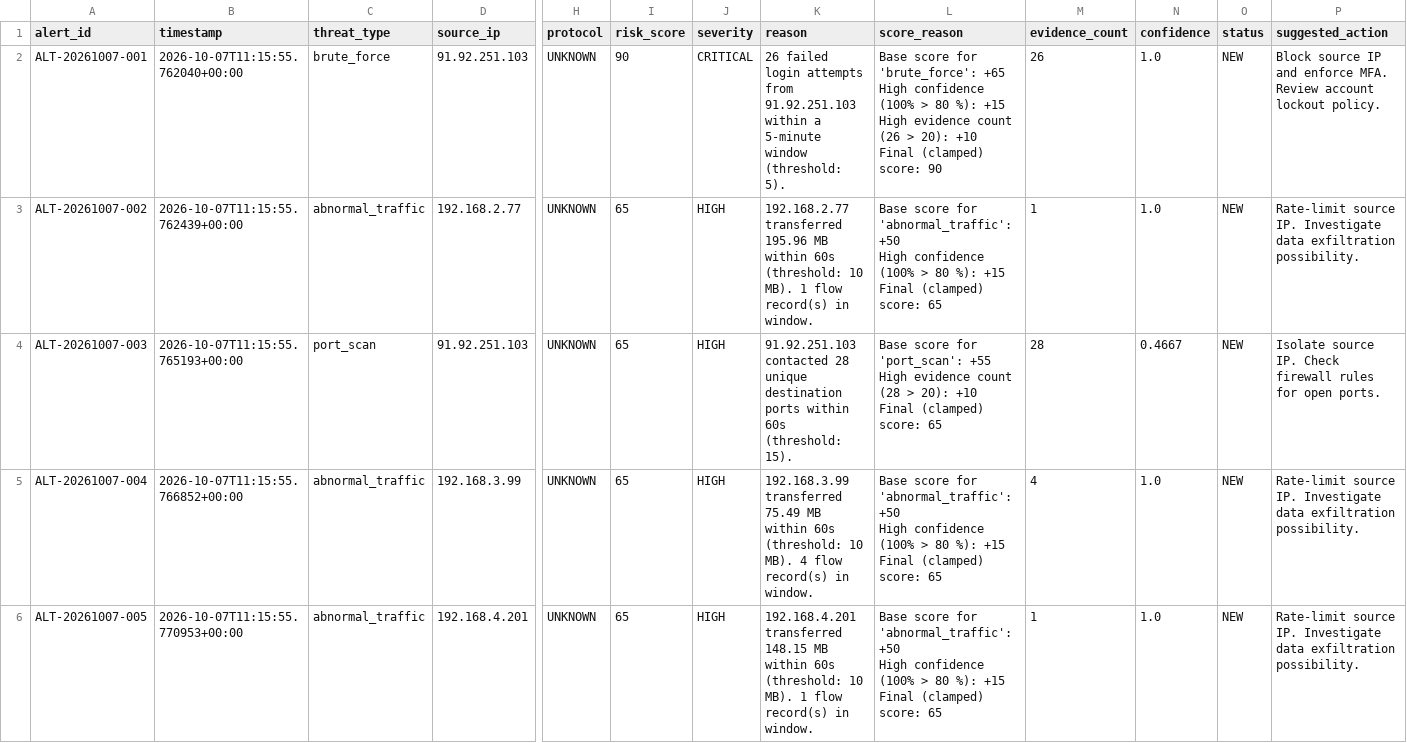
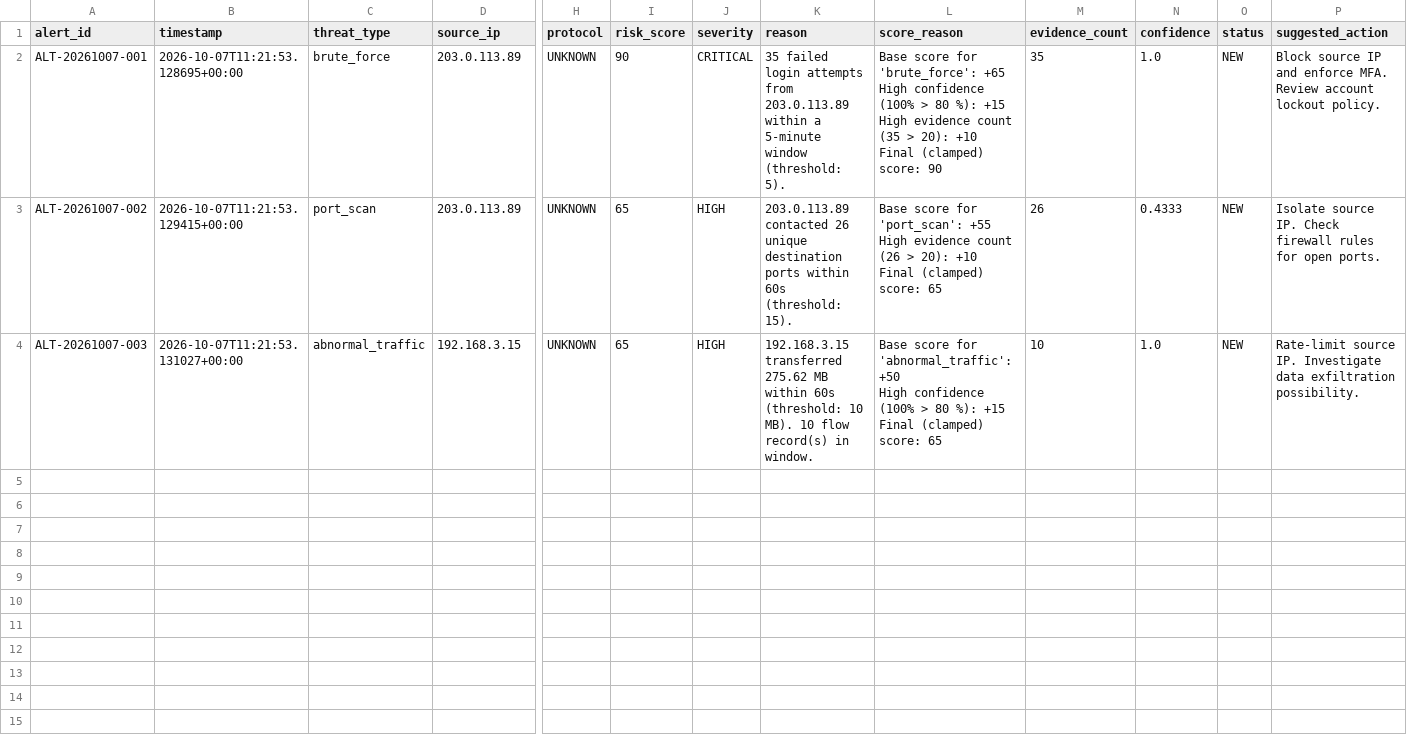
Before and after one commit to Adhithya-kn/cloud-cyber-threat-detection-dashboard, a CSV file: data/alerts.csv, drawn as a sheet; only a part is shown, gaps mark what is left out; rows hold the shown columns only; ↵ is a line break in a cell; the diff covers the shown part only; the diff names each change by its address in the sheet, - before the commit and + after, or states it on an @@ line.

Commit message:
fix: make log monitoring status & date filters dynamic with telemetry report

```diff
--- a/data/alerts.csv
+++ b/data/alerts.csv
-B2 (timestamp): 2026-10-07T11:15:55.762040+00:00
+B2 (timestamp): 2026-10-07T11:21:53.128695+00:00
-D2 (source_ip): 91.92.251.103
+D2 (source_ip): 203.0.113.89
-K2 (reason): 26 failed login attempts from 91.92.251.103 within a…
+K2 (reason): 35 failed login attempts from 203.0.113.89 within a…
-L2 (score_reason): …evidence count (26 > 20):…
+L2 (score_reason): …evidence count (35 > 20):…
-M2 (evidence_count): 26
+M2 (evidence_count): 35
-B3 (timestamp): 2026-10-07T11:15:55.762439+00:00
+B3 (timestamp): 2026-10-07T11:21:53.129415+00:00
-C3 (threat_type): abnormal_traffic
+C3 (threat_type): port_scan
-D3 (source_ip): 192.168.2.77
+D3 (source_ip): 203.0.113.89
-K3 (reason): 192.168.2.77 transferred 195.96 MB within 60s (threshold: 10 MB). 1 flow record(s) in window.
+K3 (reason): 203.0.113.89 contacted 26 unique destination ports within 60s (threshold: 15).
-L3 (score_reason): …score for 'abnormal_traffic': +50 ↵ High confidence (100% > 80 %): +15 ↵ Final (clamped)…
+L3 (score_reason): …score for 'port_scan': +55 ↵ High evidence count (26 > 20): +10 ↵ Final (clamped)…
-M3 (evidence_count): 1
+M3 (evidence_count): 26
-N3 (confidence): 1.0
+N3 (confidence): 0.4333
-P3 (suggested_action): Rate-limit source IP. Investigate data exfiltration possibility.
+P3 (suggested_action): Isolate source IP. Check firewall rules for open ports.
-B4 (timestamp): 2026-10-07T11:15:55.765193+00:00
+B4 (timestamp): 2026-10-07T11:21:53.131027+00:00
-C4 (threat_type): port_scan
+C4 (threat_type): abnormal_traffic
-D4 (source_ip): 91.92.251.103
+D4 (source_ip): 192.168.3.15
-K4 (reason): 91.92.251.103 contacted 28 unique destination ports within 60s (threshold: 15).
+K4 (reason): 192.168.3.15 transferred 275.62 MB within 60s (threshold: 10 MB). 10 flow record(s) in window.
-L4 (score_reason): …score for 'port_scan': +55 ↵ High evidence count (28 > 20): +10 ↵ Final (clamped)…
+L4 (score_reason): …score for 'abnormal_traffic': +50 ↵ High confidence (100% > 80 %): +15 ↵ Final (clamped)…
-M4 (evidence_count): 28
+M4 (evidence_count): 10
-N4 (confidence): 0.4667
+N4 (confidence): 1.0
-P4 (suggested_action): Isolate source IP. Check firewall rules for open ports.
+P4 (suggested_action): Rate-limit source IP. Investigate data exfiltration possibility.
-row 5: ALT-20261007-004 | 2026-10-07T11:15:55.766852+00:00 | abnormal_traffic | 192.168.3.99 | UNKNOWN | 65 | HIGH | 192.168.3.99 transferred 75.49 MB within 60s (threshold: 10 MB). 4 flow record(s) in window. | Base score for 'abnormal_traffic': +50 ↵ High confidence (100% > 80 %): +15 ↵ Final (clamped) score: 65 | 4 | 1.0 | NEW | Rate-limit source IP. Investigate data exfiltration possibility.
-row 6: ALT-20261007-005 | 2026-10-07T11:15:55.770953+00:00 | abnormal_traffic | 192.168.4.201 | UNKNOWN | 65 | HIGH | 192.168.4.201 transferred 148.15 MB within 60s (threshold: 10 MB). 1 flow record(s) in window. | Base score for 'abnormal_traffic': +50 ↵ High confidence (100% > 80 %): +15 ↵ Final (clamped) score: 65 | 1 | 1.0 | NEW | Rate-limit source IP. Investigate data exfiltration possibility.
```
Also changed, not shown: 4 removed rows elsewhere in this file, 3 other files.
